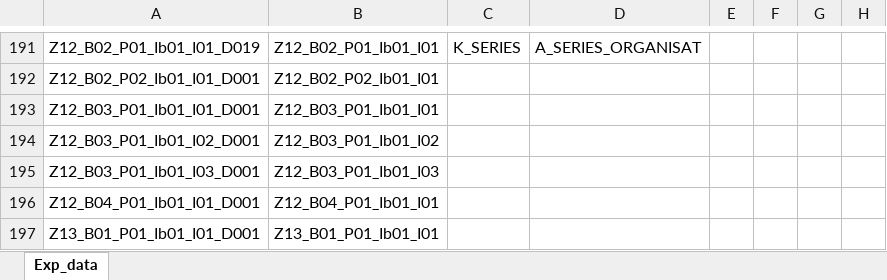
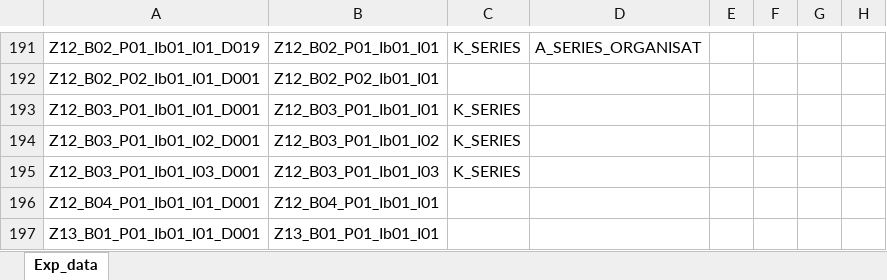
Before and after one commit to DnsUpgradeEnvironment/transfer, an Excel workbook: Exp_data.xlsx, sheet Exp_data, drawn as a sheet; only a part is shown, gaps mark what is left out; values as stored, in another font and other column widths than the file's, no borders; the diff names each change by its address in the sheet, - before the commit and + after, or states it on an @@ line.

```diff
--- a/Exp_data.xlsx (sheet Exp_data)
+++ b/Exp_data.xlsx (sheet Exp_data)
-C193:C195: (empty)
+C193:C195: K_SERIES
```
Also changed, not shown: Dic_Disagg_Ausprägungen.xlsx, Dic_Einheit.xlsx, 11 other files.
